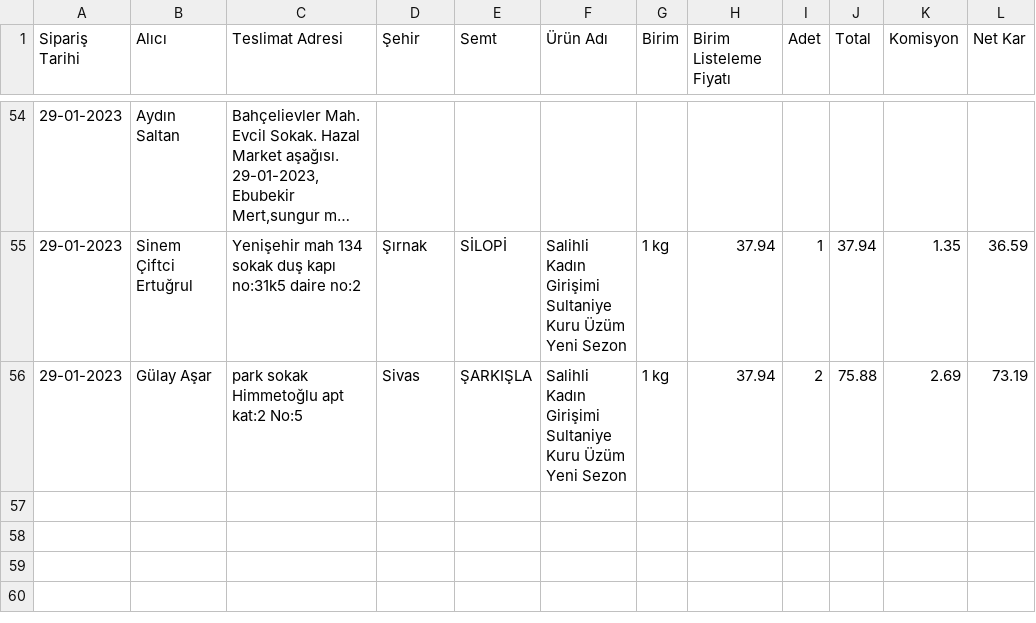
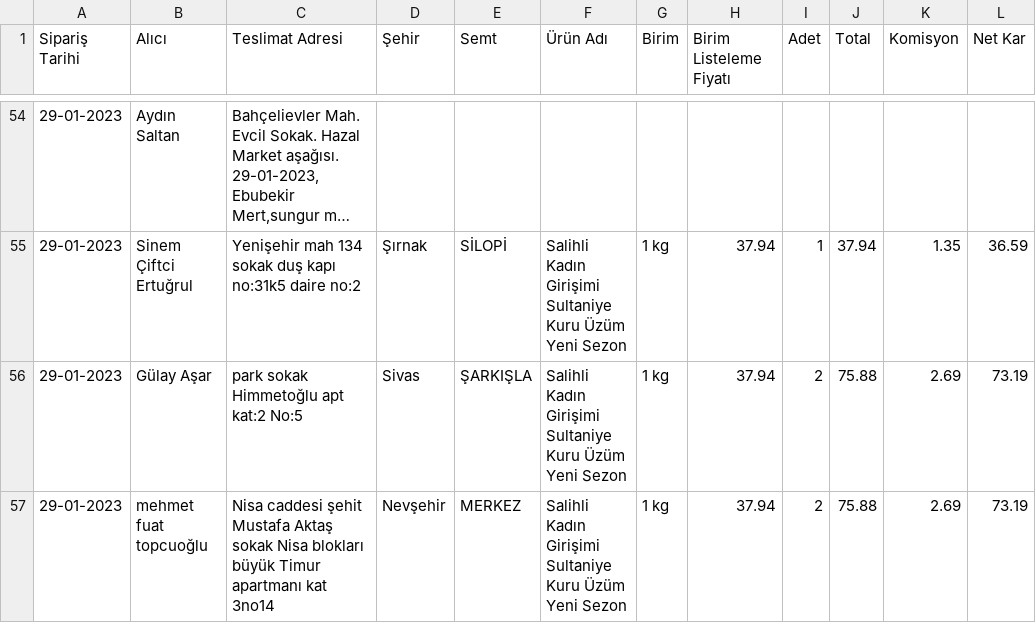
Before and after one commit to alperade/data-raisin-price-analysis, a CSV file: siparis.csv, drawn as a sheet; only a part is shown, gaps mark what is left out; long unchanged cells end in …; the diff names each change by its address in the sheet, - before the commit and + after, or states it on an @@ line.

Commit message:
Daily maint

```diff
--- a/siparis.csv
+++ b/siparis.csv
+row 57: 29-01-2023 | mehmet fuat topcuoğlu | Nisa caddesi şehit Mustafa Aktaş sokak Nisa blokları büyük Timur apartmanı kat 3no14 | Nevşehir | MERKEZ | Salihli Kadın Girişimi Sultaniye Kuru Üzüm Yeni Sezon | 1 kg | 37.94 | 2 | 75.88 | 2.69 | 73.19
```
